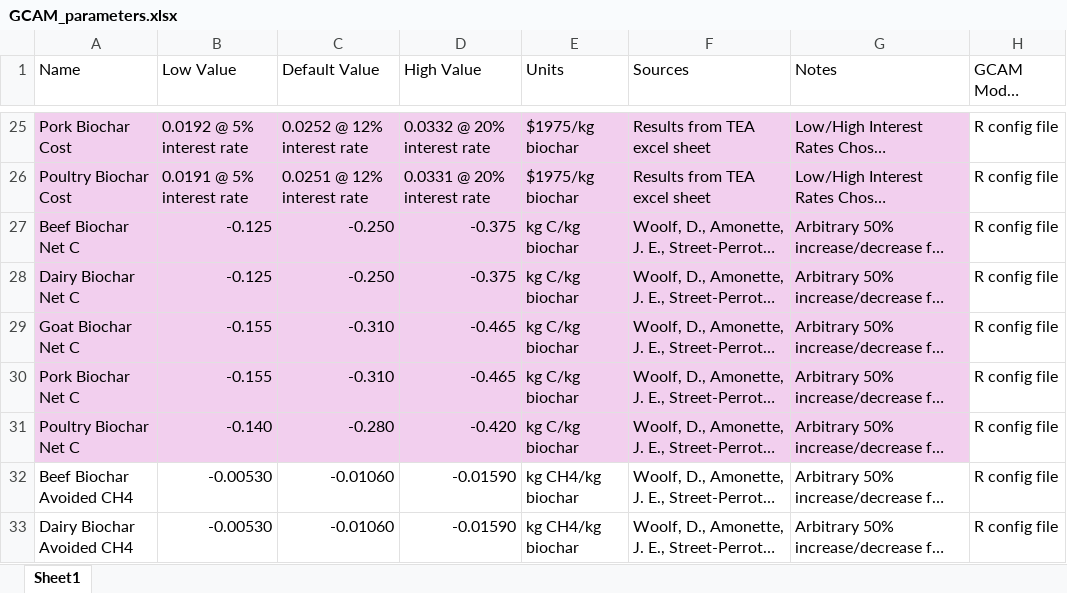
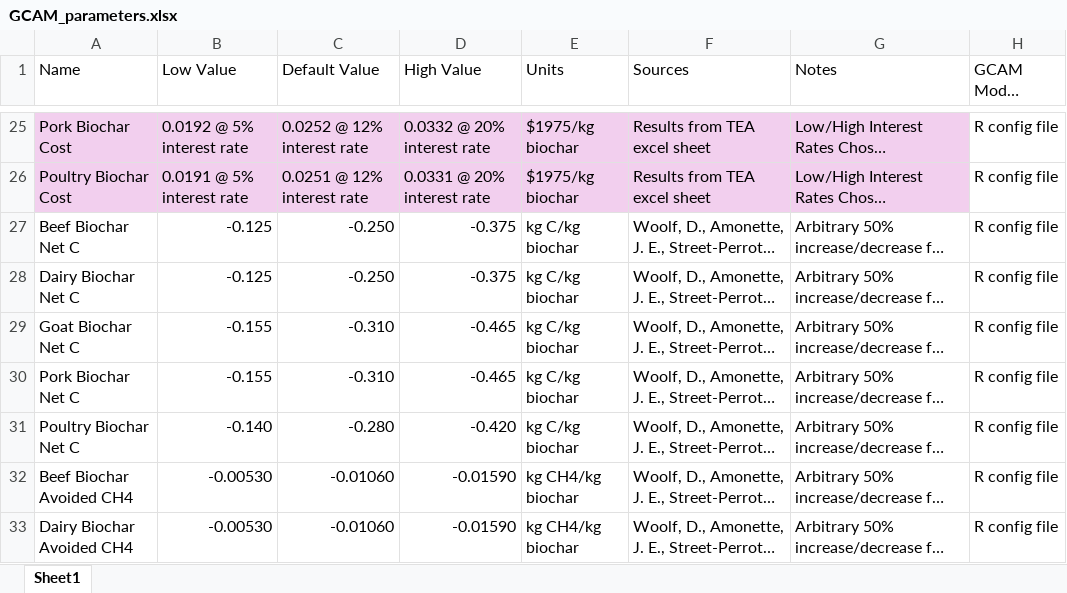
Before and after one commit to PEESEgroup/GCAM-CDR-policy, an Excel workbook: gcam/input/biochar_land_R/GCAM_parameters.xlsx, sheet Sheet1, drawn as a sheet; only a part is shown, gaps mark what is left out; long unchanged cells end in …; values as stored, in another font and other column widths than the file's, no borders; the diff names each change by its address in the sheet, - before the commit and + after, or states it on an @@ line.

```diff
--- a/gcam/input/biochar_land_R/GCAM_parameters.xlsx (sheet Sheet1)
+++ b/gcam/input/biochar_land_R/GCAM_parameters.xlsx (sheet Sheet1)
-A27:G31 fill: #F2CFEE
+A27:G31 fill: none
```
Also changed, not shown: 11 other files.
